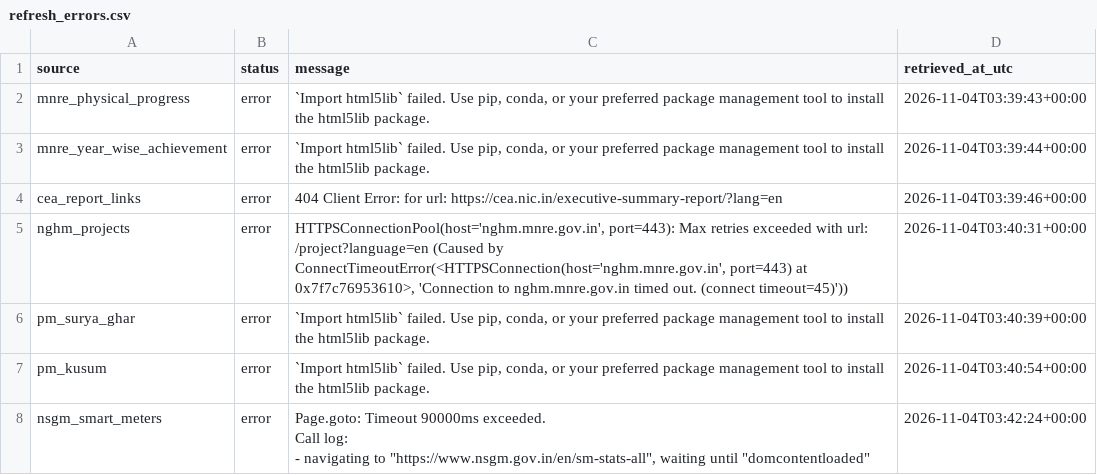
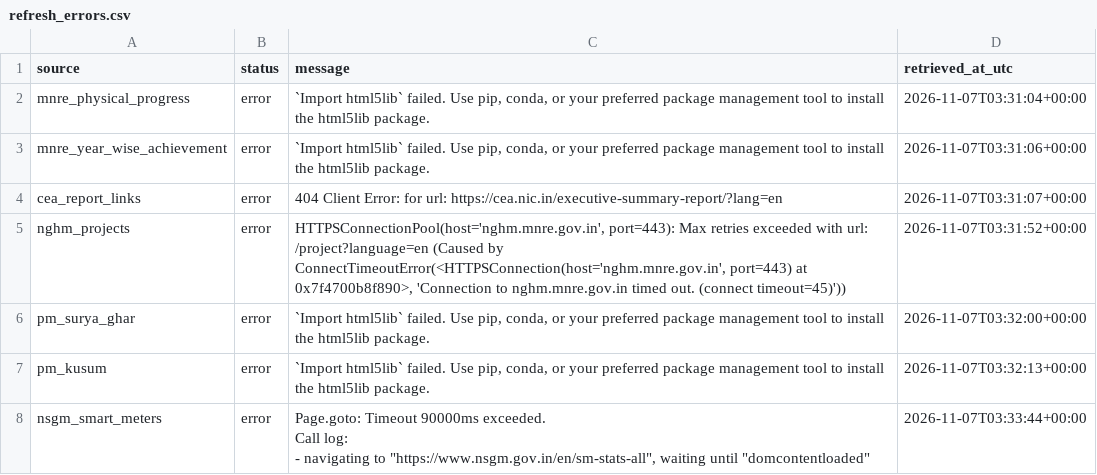
Before and after one commit to Naman7417/MIS-for-RE-Growth-in-the-country, a CSV file: powerbi-re-mis/data/refresh_errors.csv, drawn as a sheet.

```diff
--- a/powerbi-re-mis/data/refresh_errors.csv
+++ b/powerbi-re-mis/data/refresh_errors.csv
@@ -1,11 +1,11 @@
 source,status,message,retrieved_at_utc
-mnre_physical_progress,error,"`Import html5lib` failed.  Use pip, conda, or your preferred package management tool to install the html5lib package.",2026-11-04T03:39:43+00:00
-mnre_year_wise_achievement,error,"`Import html5lib` failed.  Use pip, conda, or your preferred package management tool to install the html5lib package.",2026-11-04T03:39:44+00:00
-cea_report_links,error,404 Client Error:  for url: https://cea.nic.in/executive-summary-report/?lang=en,2026-11-04T03:39:46+00:00
-nghm_projects,error,"HTTPSConnectionPool(host='nghm.mnre.gov.in', port=443): Max retries exceeded with url: /project?language=en (Caused by ConnectTimeoutError(<HTTPSConnection(host='nghm.mnre.gov.in', port=443) at 0x7f7c76953610>, 'Connection to nghm.mnre.gov.in timed out. (connect timeout=45)'))",2026-11-04T03:40:31+00:00
-pm_surya_ghar,error,"`Import html5lib` failed.  Use pip, conda, or your preferred package management tool to install the html5lib package.",2026-11-04T03:40:39+00:00
-pm_kusum,error,"`Import html5lib` failed.  Use pip, conda, or your preferred package management tool to install the html5lib package.",2026-11-04T03:40:54+00:00
-nsgm_smart_meters,error,"Page.goto: Timeout 90000ms exceeded.
-Call log:
-  - navigating to ""https://www.nsgm.gov.in/en/sm-stats-all"", waiting until ""domcontentloaded""
-",2026-11-04T03:42:24+00:00
+mnre_physical_progress,error,"`Import html5lib` failed.  Use pip, conda, or your preferred package management tool to install the html5lib package.",2026-11-07T03:31:04+00:00
+mnre_year_wise_achievement,error,"`Import html5lib` failed.  Use pip, conda, or your preferred package management tool to install the html5lib package.",2026-11-07T03:31:06+00:00
+cea_report_links,error,404 Client Error:  for url: https://cea.nic.in/executive-summary-report/?lang=en,2026-11-07T03:31:07+00:00
+nghm_projects,error,"HTTPSConnectionPool(host='nghm.mnre.gov.in', port=443): Max retries exceeded with url: /project?language=en (Caused by ConnectTimeoutError(<HTTPSConnection(host='nghm.mnre.gov.in', port=443) at 0x7f4700b8f890>, 'Connection to nghm.mnre.gov.in timed out. (connect timeout=45)'))",2026-11-07T03:31:52+00:00
+pm_surya_ghar,error,"`Import html5lib` failed.  Use pip, conda, or your preferred package management tool to install the html5lib package.",2026-11-07T03:32:00+00:00
+pm_kusum,error,"`Import html5lib` failed.  Use pip, conda, or your preferred package management tool to install the html5lib package.",2026-11-07T03:32:13+00:00
+nsgm_smart_meters,error,"Page.goto: Timeout 90000ms exceeded.
+Call log:
+  - navigating to ""https://www.nsgm.gov.in/en/sm-stats-all"", waiting until ""domcontentloaded""
+",2026-11-07T03:33:44+00:00
```
Also changed, not shown: powerbi-re-mis/data/refresh_manifest.csv.
